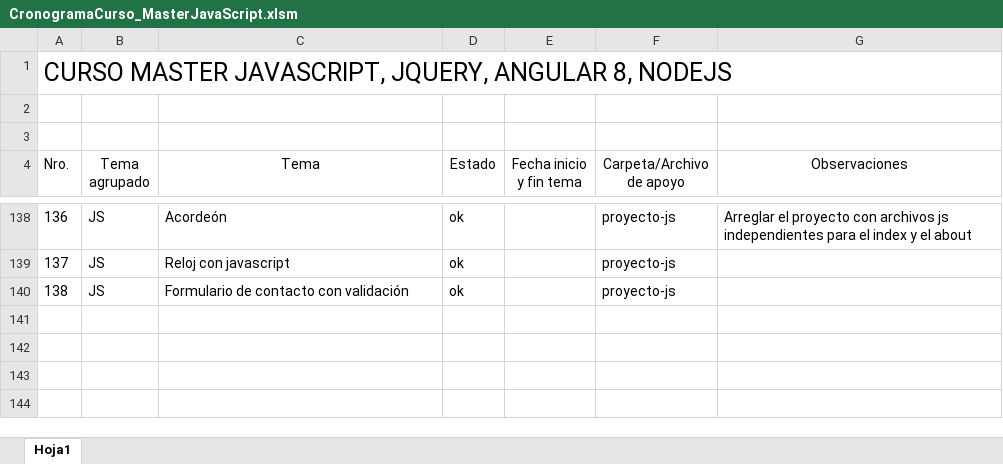
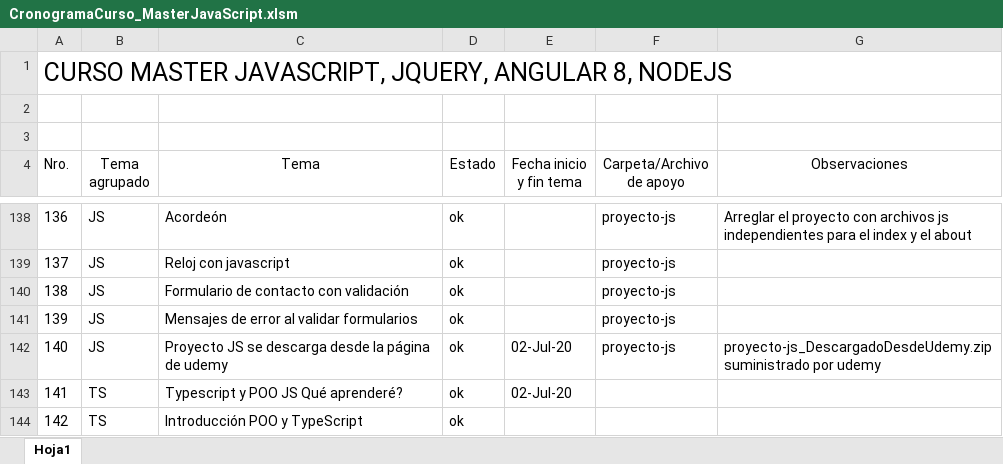
Before and after one commit to lemonstree54/EjerciciosCursoJavascript, an Excel workbook: CronogramaCurso_MasterJavaScript.xlsm, sheet Hoja1, drawn as a sheet; only a part is shown, gaps mark what is left out; values as stored, in another font and other column widths than the file's, no borders; the diff names each change by its address in the sheet, - before the commit and + after, or states it on an @@ line.

Commit message:
Avances del curso julio 2 2020

```diff
--- a/CronogramaCurso_MasterJavaScript.xlsm (sheet Hoja1)
+++ b/CronogramaCurso_MasterJavaScript.xlsm (sheet Hoja1)
+row 141: 139 | JS | Mensajes de error al validar formularios | ok |  | proyecto-js
+row 142: 140 | JS | Proyecto JS se descarga desde la página de udemy | ok | 02-Jul-20 | proyecto-js | proyecto-js_DescargadoDesdeUdemy.zip suministrado por udemy
+row 143: 141 | TS | Typescript y POO JS Qué aprenderé? | ok | 02-Jul-20
+row 144: 142 | TS | Introducción POO y TypeScript | ok
```
Also changed, not shown: 4 other files.
